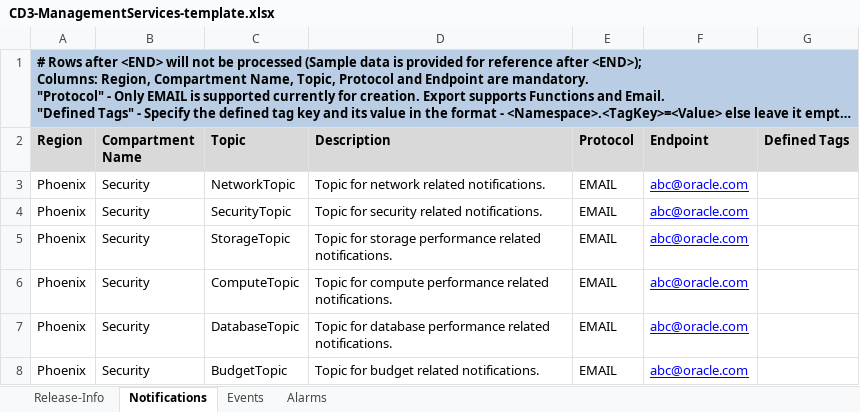
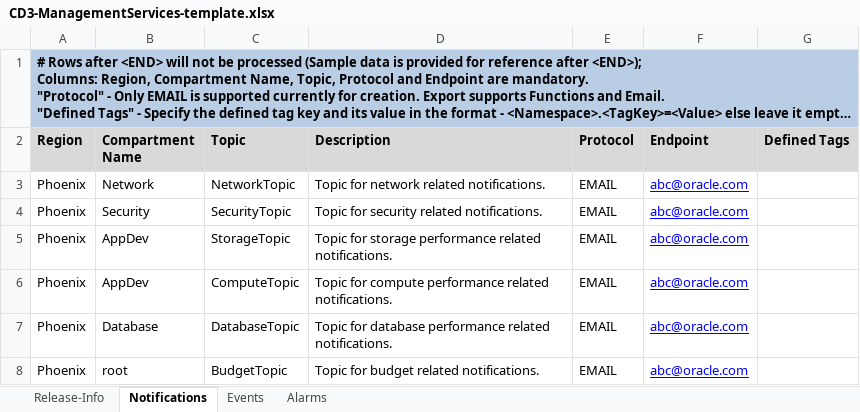
Before and after one commit to oracle-devrel/cd3-automation-toolkit, an Excel workbook: oci_tools/cd3_automation_toolkit/example/CD3-ManagementServices-template.xlsx, sheet Notifications, drawn as a sheet; long unchanged cells end in …; values as stored, in another font and other column widths than the file's, no borders; the diff names each change by its address in the sheet, - before the commit and + after, or states it on an @@ line.

Commit message:
updated cd3 template

```diff
--- a/oci_tools/cd3_automation_toolkit/example/CD3-ManagementServices-template.xlsx (sheet Notifications)
+++ b/oci_tools/cd3_automation_toolkit/example/CD3-ManagementServices-template.xlsx (sheet Notifications)
-B3 (Compartment Name): Security
+B3 (Compartment Name): Network
-B5:B6 (Compartment Name): Security
+B5:B6 (Compartment Name): AppDev
-B7 (Compartment Name): Security
+B7 (Compartment Name): Database
-B8 (Compartment Name): Security
+B8 (Compartment Name): root
```
